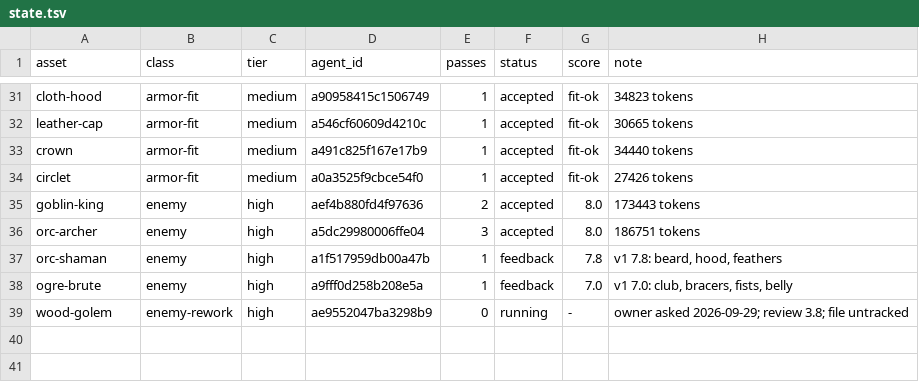
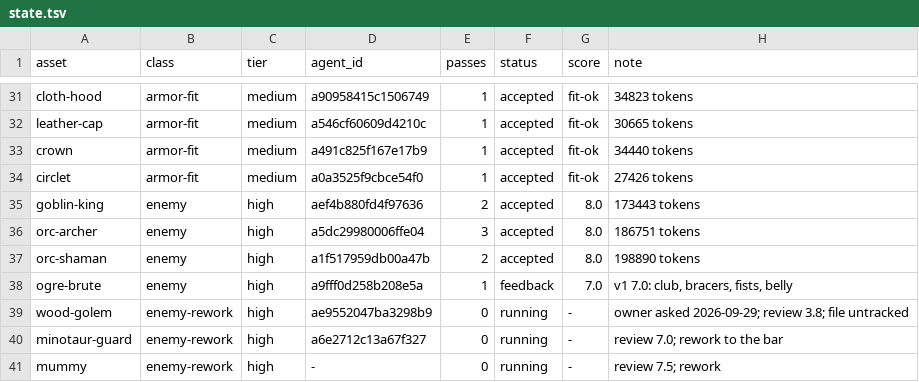
Before and after one commit to bodangren/advantage-forge, a TSV file: bench/sonnet/state.tsv, drawn as a sheet; only a part is shown, gaps mark what is left out.

```diff
--- a/bench/sonnet/state.tsv
+++ b/bench/sonnet/state.tsv
@@ -36,4 +36,6 @@ goblin-king	enemy	high	aef4b880fd4f97636	2	accepted	8.0	173443 tokens
 orc-archer	enemy	high	a5dc29980006ffe04	3	accepted	8.0	186751 tokens
-orc-shaman	enemy	high	a1f517959db00a47b	1	feedback	7.8	v1 7.8: beard, hood, feathers
+orc-shaman	enemy	high	a1f517959db00a47b	2	accepted	8.0	198890 tokens
 ogre-brute	enemy	high	a9fff0d258b208e5a	1	feedback	7.0	v1 7.0: club, bracers, fists, belly
 wood-golem	enemy-rework	high	ae9552047ba3298b9	0	running	-	owner asked 2026-09-29; review 3.8; file untracked
+minotaur-guard	enemy-rework	high	a6e2712c13a67f327	0	running	-	review 7.0; rework to the bar
+mummy	enemy-rework	high	-	0	running	-	review 7.5; rework
```
Also changed, not shown: bench/sonnet/log.tsv, 2 other files.
